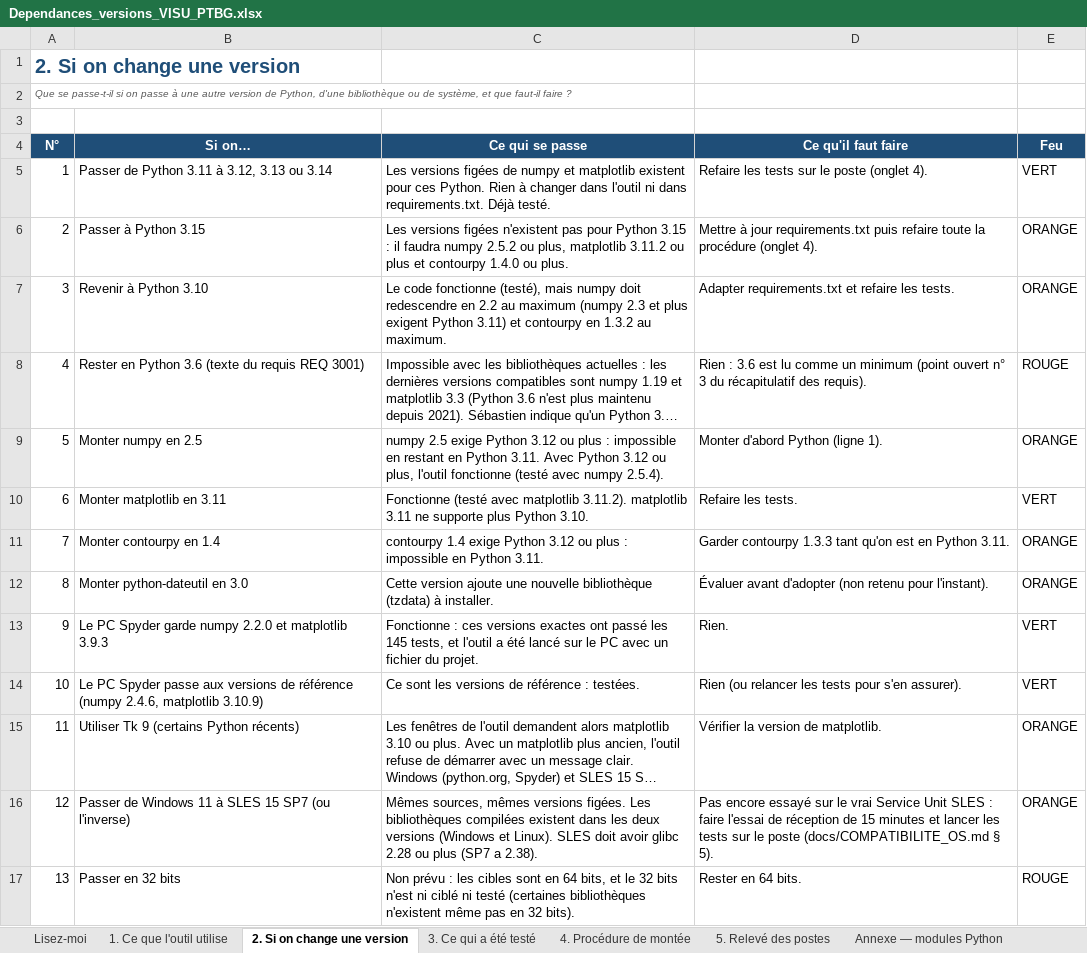
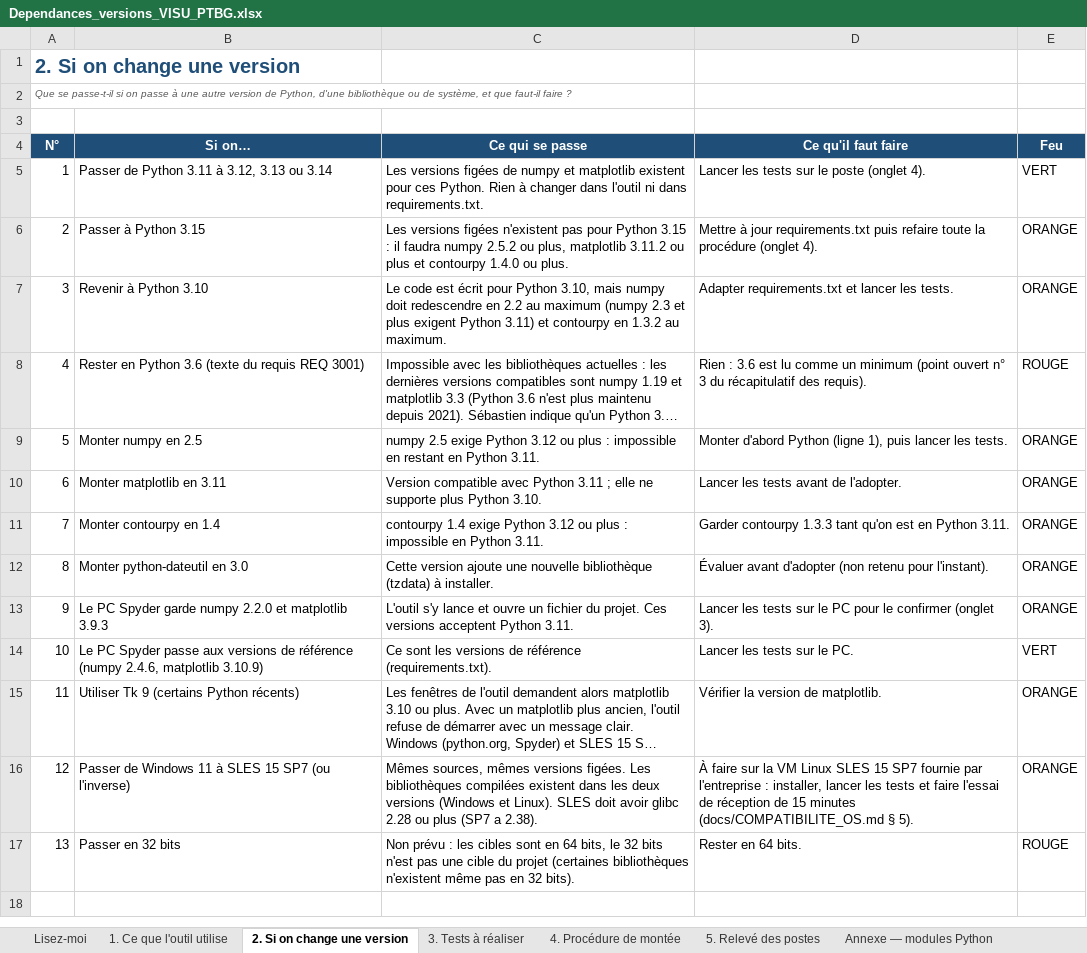
Before and after one commit to mezzine967-lang/arabelle, an Excel workbook: docs/recapitulatif/Dependances_versions_VISU_PTBG.xlsx, sheet 2. Si on change une version, drawn as a sheet; long unchanged cells end in …; values as stored, in another font and other column widths than the file's, no borders; conditional formats not drawn; the diff names each change by its address in the sheet, - before the commit and + after, or states it on an @@ line.

```diff
--- a/docs/recapitulatif/Dependances_versions_VISU_PTBG.xlsx (sheet 2. Si on change une version)
+++ b/docs/recapitulatif/Dependances_versions_VISU_PTBG.xlsx (sheet 2. Si on change une version)
-sheet tab: 3. Ce qui a été testé
+sheet tab: 3. Tests à réaliser
-C5 (Ce qui se passe): …dans requirements.txt. Déjà testé.
+C5 (Ce qui se passe): …dans requirements.txt.
-D5 (Ce qu'il faut faire): Refaire les tests sur le poste (onglet 4).
+D5 (Ce qu'il faut faire): Lancer les tests sur le poste (onglet 4).
-C7 (Ce qui se passe): Le code fonctionne (testé), mais numpy…
+C7 (Ce qui se passe): Le code est écrit pour Python 3.10, mais numpy…
-D7 (Ce qu'il faut faire): …requirements.txt et refaire les tests.
+D7 (Ce qu'il faut faire): …requirements.txt et lancer les tests.
-C9 (Ce qui se passe): …Python 3.11. Avec Python 3.12 ou plus, l'outil fonctionne (testé avec numpy 2.5.4).
+C9 (Ce qui se passe): …Python 3.11.
-D9 (Ce qu'il faut faire): Monter d'abord Python (ligne 1).
+D9 (Ce qu'il faut faire): Monter d'abord Python (ligne 1), puis lancer les tests.
-C10 (Ce qui se passe): Fonctionne (testé avec matplotlib 3.11.2). matplotlib 3.11 ne supporte…
+C10 (Ce qui se passe): Version compatible avec Python 3.11 ; elle ne supporte…
-D10 (Ce qu'il faut faire): Refaire les tests.
+D10 (Ce qu'il faut faire): Lancer les tests avant de l'adopter.
-E10 (Feu): VERT
+E10 (Feu): ORANGE
-C13 (Ce qui se passe): Fonctionne : ces versions exactes ont passé les 145 tests, et l'outil a été lancé sur le PC avec un fichier du projet.
+C13 (Ce qui se passe): L'outil s'y lance et ouvre un fichier du projet. Ces versions acceptent Python 3.11.
-D13 (Ce qu'il faut faire): Rien.
+D13 (Ce qu'il faut faire): Lancer les tests sur le PC pour le confirmer (onglet 3).
-E13 (Feu): VERT
+E13 (Feu): ORANGE
-C14 (Ce qui se passe): …de référence : testées.
+C14 (Ce qui se passe): …de référence (requirements.txt).
-D14 (Ce qu'il faut faire): Rien (ou relancer les tests pour s'en assurer).
+D14 (Ce qu'il faut faire): Lancer les tests sur le PC.
-D16 (Ce qu'il faut faire): Pas encore essayé sur le vrai Service Unit SLES : faire l'essai de réception de 15 minutes et lancer les tests sur le poste (docs/COMPATIBILITE_OS.md §…
+D16 (Ce qu'il faut faire): À faire sur la VM Linux SLES 15 SP7 fournie par l'entreprise : installer, lancer les tests et faire l'essai de réception de 15 minutes (docs/COMPATIBILITE_OS.md §…
-C17 (Ce qui se passe): …64 bits, et le 32 bits n'est ni ciblé ni testé (certaines bibliothèques…
+C17 (Ce qui se passe): …64 bits, le 32 bits n'est pas une cible du projet (certaines bibliothèques…
```
Also changed, not shown: sheet 3. Tests à réaliser, sheet Lisez-moi, sheet 1. Ce que l'outil utilise, sheet 5. Relevé des postes, sheet 4. Procédure de montée, formulas that keep their value, docs/recapitulatif/Recapitulatif_requis_VISU_PTBG.xlsx, 7 other files.
